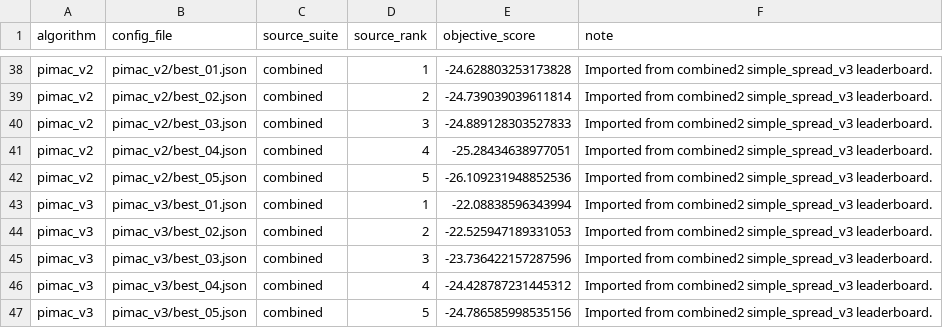
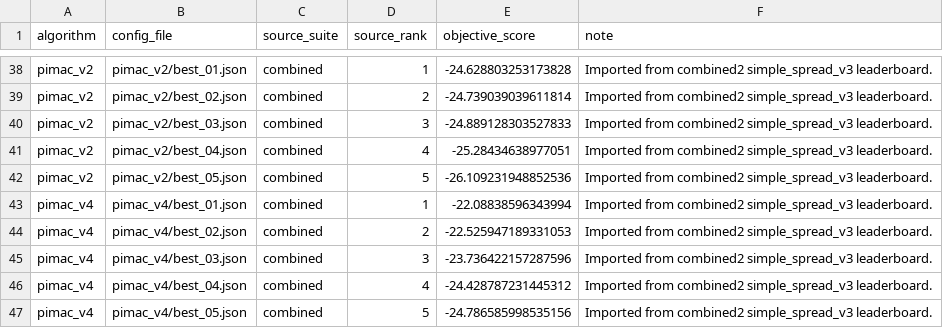
Before and after one commit to aonurakman/pimac, a CSV file: simple_spread/configs/manifest.csv, drawn as a sheet; only a part is shown, gaps mark what is left out.

Commit message:
New intermediate pimac version: hnets w/o film

```diff
--- a/simple_spread/configs/manifest.csv
+++ b/simple_spread/configs/manifest.csv
@@ -42,6 +42,6 @@ pimac_v2,pimac_v2/best_04.json,combined,4,-25.28434638977051,Imported from combi
 pimac_v2,pimac_v2/best_05.json,combined,5,-26.109231948852536,Imported from combined2 simple_spread_v3 leaderboard.
-pimac_v3,pimac_v3/best_01.json,combined,1,-22.08838596343994,Imported from combined2 simple_spread_v3 leaderboard.
-pimac_v3,pimac_v3/best_02.json,combined,2,-22.525947189331053,Imported from combined2 simple_spread_v3 leaderboard.
-pimac_v3,pimac_v3/best_03.json,combined,3,-23.736422157287596,Imported from combined2 simple_spread_v3 leaderboard.
-pimac_v3,pimac_v3/best_04.json,combined,4,-24.428787231445312,Imported from combined2 simple_spread_v3 leaderboard.
-pimac_v3,pimac_v3/best_05.json,combined,5,-24.786585998535156,Imported from combined2 simple_spread_v3 leaderboard.
+pimac_v4,pimac_v4/best_01.json,combined,1,-22.08838596343994,Imported from combined2 simple_spread_v3 leaderboard.
+pimac_v4,pimac_v4/best_02.json,combined,2,-22.525947189331053,Imported from combined2 simple_spread_v3 leaderboard.
+pimac_v4,pimac_v4/best_03.json,combined,3,-23.736422157287596,Imported from combined2 simple_spread_v3 leaderboard.
+pimac_v4,pimac_v4/best_04.json,combined,4,-24.428787231445312,Imported from combined2 simple_spread_v3 leaderboard.
+pimac_v4,pimac_v4/best_05.json,combined,5,-24.786585998535156,Imported from combined2 simple_spread_v3 leaderboard.
```
Also changed, not shown: simple_spread_dynamic/configs/manifest.csv, simple_spread_dynamic_hard/configs/manifest.csv, 46 other files.
